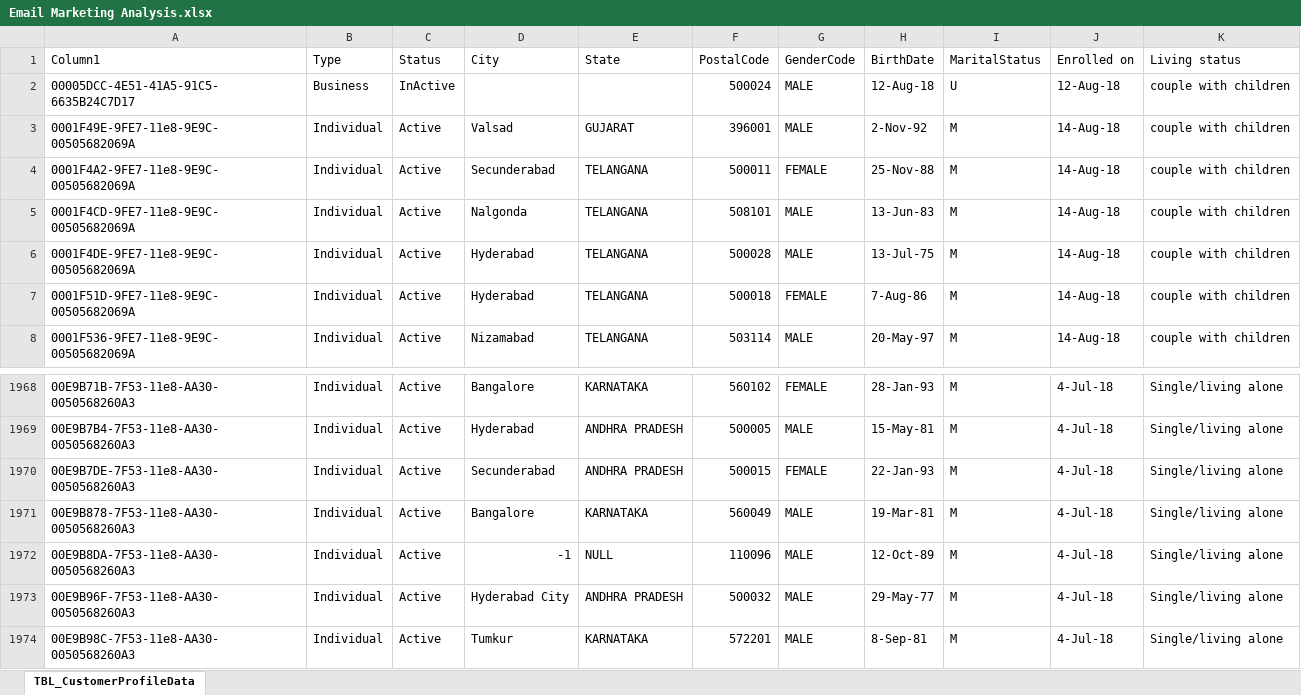
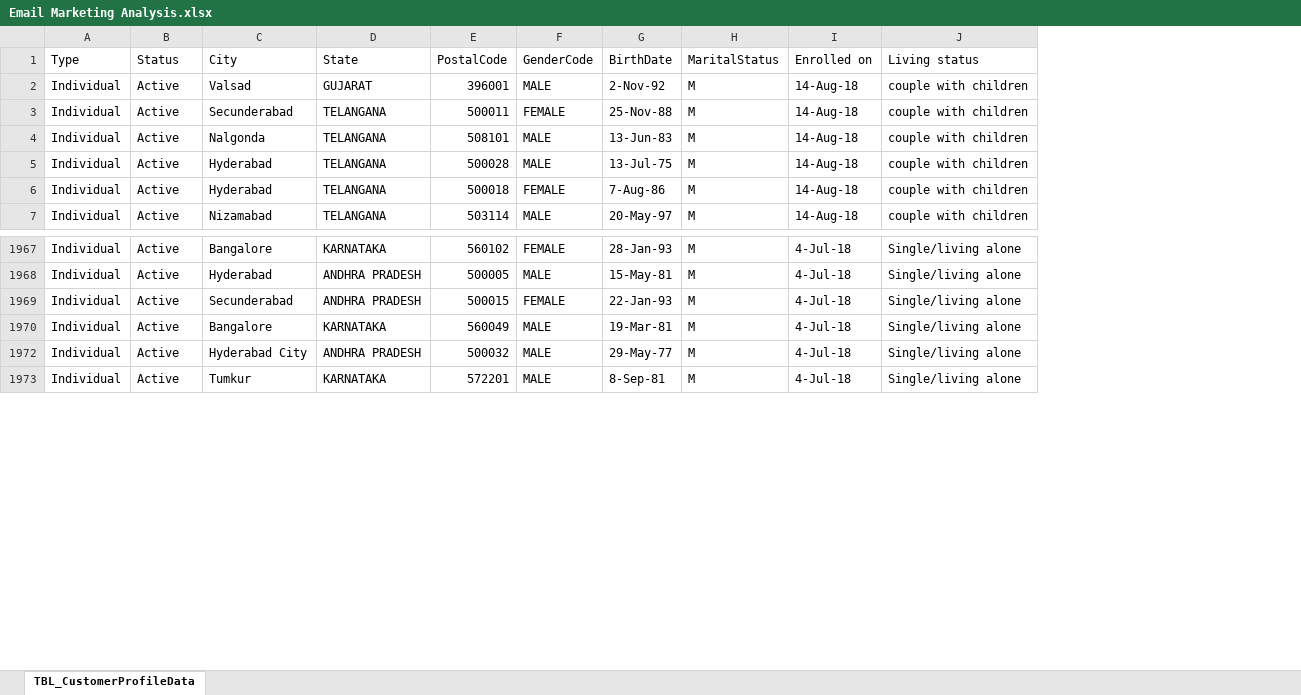
Before and after one commit to JohnKimaiyo/convert-excle-data-json, an Excel workbook: data/Email Marketing Analysis.xlsx, sheet TBL_CustomerProfileData, drawn as a sheet; only a part is shown, gaps mark what is left out; values as stored, in another font and other column widths than the file's, no cell formats; charts and pictures not drawn; removed rows and columns are numbered as before the commit, all else as after; the diff names each change by its address in the sheet, - before the commit and + after, or states it on an @@ line.

```diff
--- a/data/Email Marketing Analysis.xlsx (sheet TBL_CustomerProfileData)
+++ b/data/Email Marketing Analysis.xlsx (sheet TBL_CustomerProfileData)
-column A (Column1), rows 3-8: 0001F49E-9FE7-11e8-9E9C-00505682069A | 0001F4A2-9FE7-11e8-9E9C-00505682069A | 0001F4CD-9FE7-11e8-9E9C-00505682069A | 0001F4DE-9FE7-11e8-9E9C-00505682069A | 0001F51D-9FE7-11e8-9E9C-00505682069A | 0001F536-9FE7-11e8-9E9C-00505682069A; rows 1968-1971: 00E9B71B-7F53-11e8-AA30-0050568260A3 | 00E9B7B4-7F53-11e8-AA30-0050568260A3 | 00E9B7DE-7F53-11e8-AA30-0050568260A3 | 00E9B878-7F53-11e8-AA30-0050568260A3; rows 1973-1974: 00E9B96F-7F53-11e8-AA30-0050568260A3 | 00E9B98C-7F53-11e8-AA30-0050568260A3
-row 2: 00005DCC-4E51-41A5-91C5-6635B24C7D17 | Business | InActive |  |  | 500024 | MALE | 12-Aug-18 | U | 12-Aug-18 | couple with children
-row 1972: 00E9B8DA-7F53-11e8-AA30-0050568260A3 | Individual | Active | -1 | NULL | 110096 | MALE | 12-Oct-89 | M | 4-Jul-18 | Single/living alone
```
Also changed, not shown: cell formats, charts or pictures, 4 other files.
